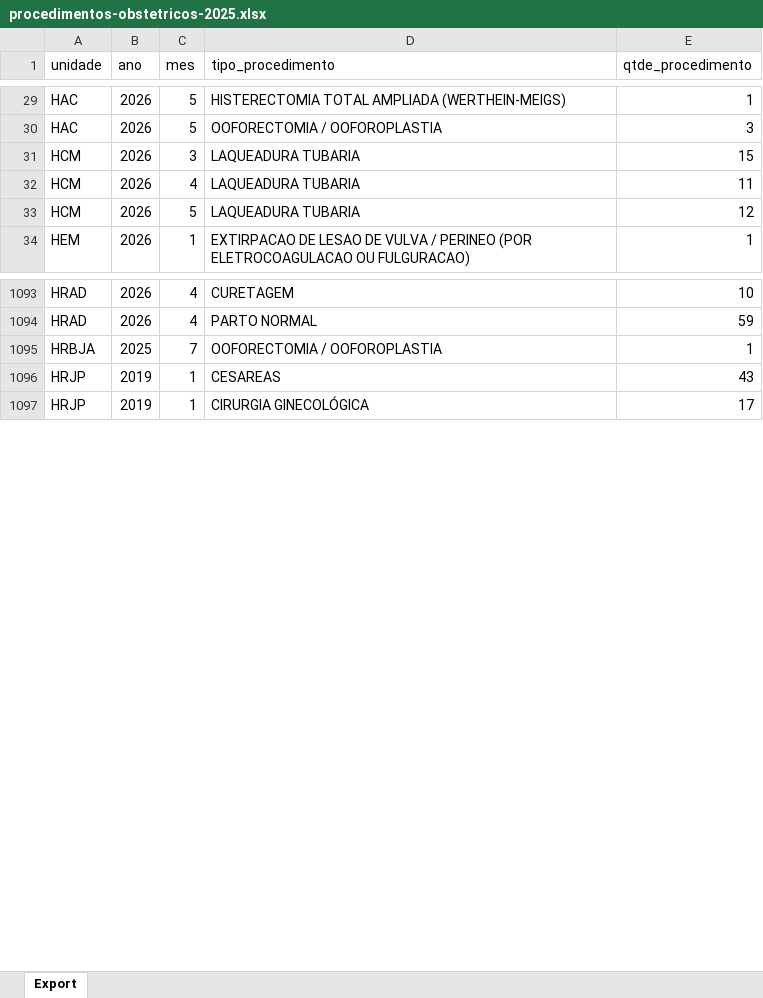
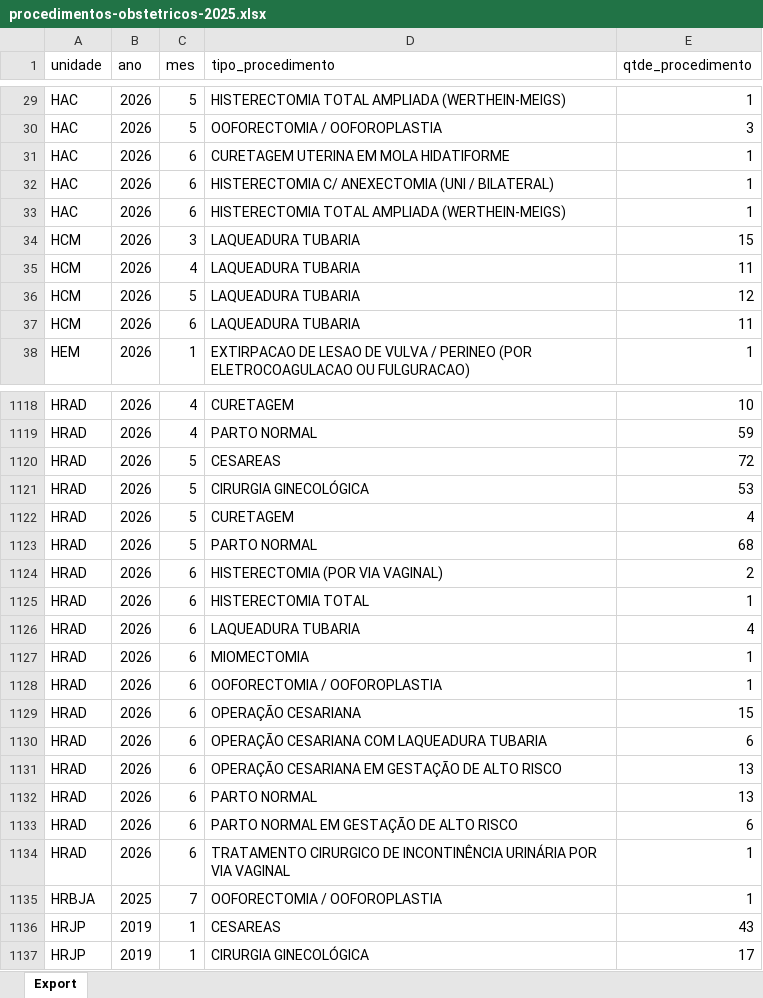
Before and after one commit to transparencia-mg/fhemig_procedimentos-obstetricos, an Excel workbook: upload/procedimentos-obstetricos-2025.xlsx, sheet Export, drawn as a sheet; only a part is shown, gaps mark what is left out; values as stored, in another font and other column widths than the file's, no borders; the diff covers the shown part only; the diff names each change by its address in the sheet, - before the commit and + after, or states it on an @@ line.

```diff
--- a/upload/procedimentos-obstetricos-2025.xlsx (sheet Export)
+++ b/upload/procedimentos-obstetricos-2025.xlsx (sheet Export)
+row 31: HAC | 2026 | 6 | CURETAGEM UTERINA EM MOLA HIDATIFORME | 1
+row 32: HAC | 2026 | 6 | HISTERECTOMIA C/ ANEXECTOMIA (UNI / BILATERAL) | 1
+row 33: HAC | 2026 | 6 | HISTERECTOMIA TOTAL AMPLIADA (WERTHEIN-MEIGS) | 1
+row 37: HCM | 2026 | 6 | LAQUEADURA TUBARIA | 11
+row 1120: HRAD | 2026 | 5 | CESAREAS | 72
+row 1121: HRAD | 2026 | 5 | CIRURGIA GINECOLÓGICA | 53
+row 1122: HRAD | 2026 | 5 | CURETAGEM | 4
+row 1123: HRAD | 2026 | 5 | PARTO NORMAL | 68
+row 1124: HRAD | 2026 | 6 | HISTERECTOMIA (POR VIA VAGINAL) | 2
+row 1125: HRAD | 2026 | 6 | HISTERECTOMIA TOTAL | 1
+row 1126: HRAD | 2026 | 6 | LAQUEADURA TUBARIA | 4
+row 1127: HRAD | 2026 | 6 | MIOMECTOMIA | 1
+row 1128: HRAD | 2026 | 6 | OOFORECTOMIA / OOFOROPLASTIA | 1
+row 1129: HRAD | 2026 | 6 | OPERAÇÃO CESARIANA | 15
+row 1130: HRAD | 2026 | 6 | OPERAÇÃO CESARIANA COM LAQUEADURA TUBARIA | 6
+row 1131: HRAD | 2026 | 6 | OPERAÇÃO CESARIANA EM GESTAÇÃO DE ALTO RISCO | 13
+row 1132: HRAD | 2026 | 6 | PARTO NORMAL | 13
+row 1133: HRAD | 2026 | 6 | PARTO NORMAL EM GESTAÇÃO DE ALTO RISCO | 6
+row 1134: HRAD | 2026 | 6 | TRATAMENTO CIRURGICO DE INCONTINÊNCIA URINÁRIA POR VIA VAGINAL | 1
```
Also changed, not shown: 54 added rows, 1 removed row and 14 edited cells elsewhere in this sheet.
